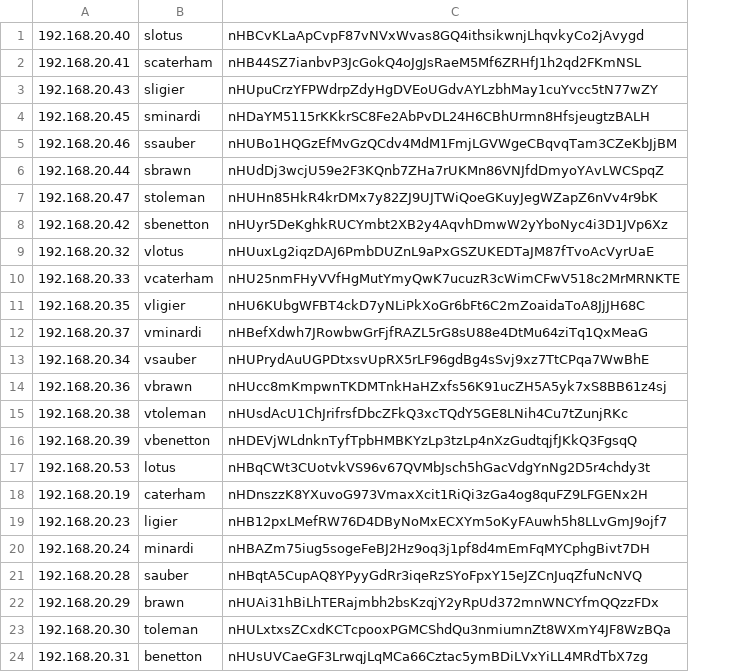
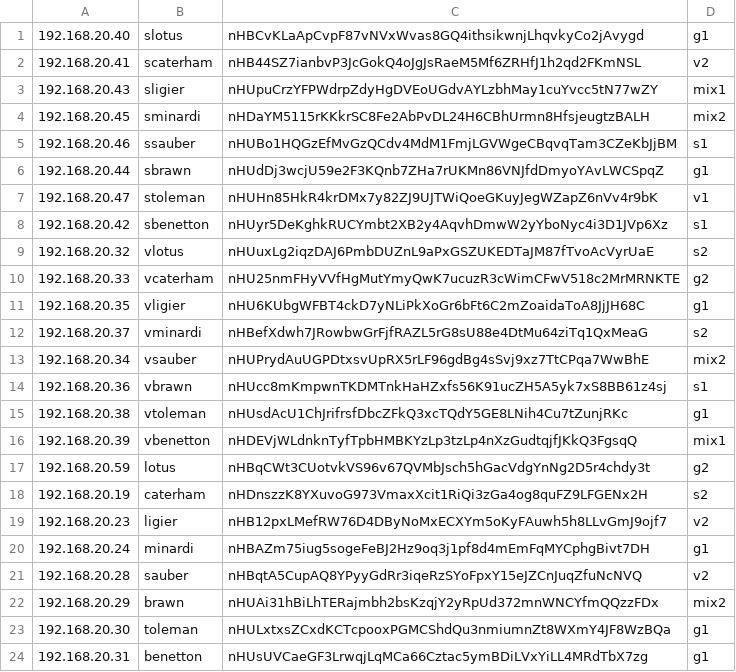
Before and after one commit to FlavScheidt/rippledTools, a CSV file: ConfigCluster/ClusterConfig.csv, drawn as a sheet; the diff names each change by its address in the sheet, - before the commit and + after, or states it on an @@ line.

```diff
--- a/ConfigCluster/ClusterConfig.csv
+++ b/ConfigCluster/ClusterConfig.csv
+column D, rows 1-24: g1 | v2 | mix1 | mix2 | s1 | g1 | v1 | s1 | s2 | g2 | g1 | s2 | mix2 | s1 | g1 | mix1 | g2 | s2 | v2 | g1 | v2 | mix2 | g1 | g1
-A17: 192.168.20.53
+A17: 192.168.20.59
```
Also changed, not shown: 44 other files.
